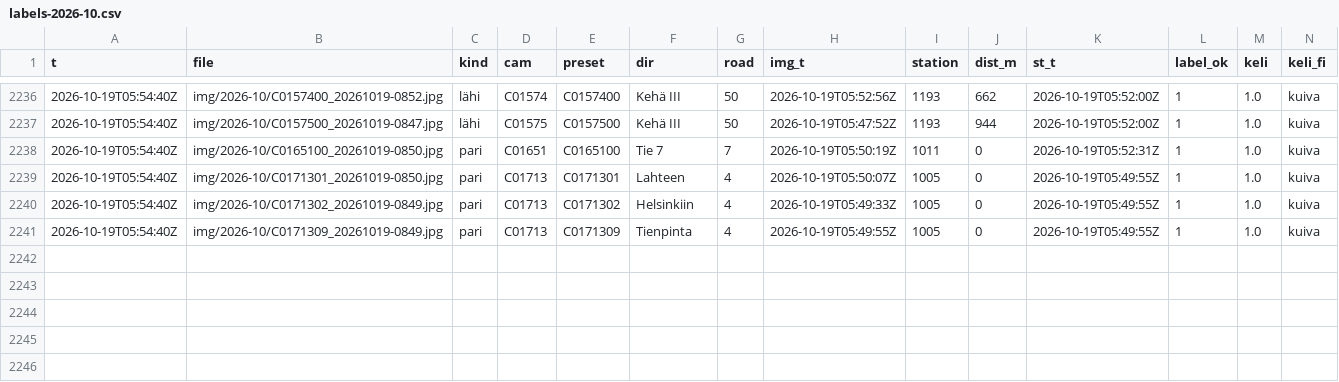
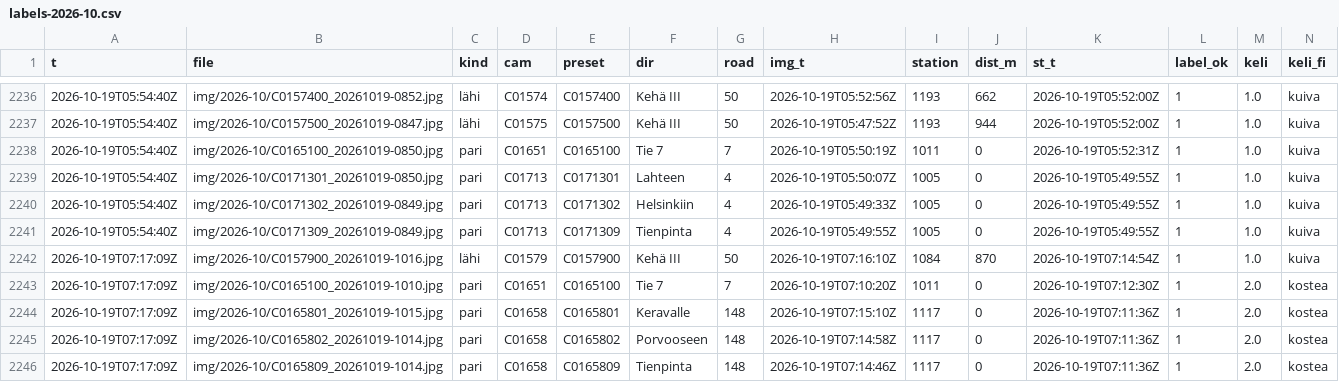
Before and after one commit to Sambbor/Vantaakeli-kuvat, a CSV file: data/labels-2026-10.csv, drawn as a sheet; only a part is shown, gaps mark what is left out; rows hold the shown columns only; the diff names each change by its address in the sheet, - before the commit and + after, or states it on an @@ line.

```diff
--- a/data/labels-2026-10.csv
+++ b/data/labels-2026-10.csv
+row 2242: 2026-10-19T07:17:09Z | img/2026-10/C0157900_20261019-1016.jpg | lähi | C01579 | C0157900 | Kehä III | 50 | 2026-10-19T07:16:10Z | 1084 | 870 | 2026-10-19T07:14:54Z | 1 | 1.0 | kuiva
+row 2243: 2026-10-19T07:17:09Z | img/2026-10/C0165100_20261019-1010.jpg | pari | C01651 | C0165100 | Tie 7 | 7 | 2026-10-19T07:10:20Z | 1011 | 0 | 2026-10-19T07:12:30Z | 1 | 2.0 | kostea
+row 2244: 2026-10-19T07:17:09Z | img/2026-10/C0165801_20261019-1015.jpg | pari | C01658 | C0165801 | Keravalle | 148 | 2026-10-19T07:15:10Z | 1117 | 0 | 2026-10-19T07:11:36Z | 1 | 2.0 | kostea
+row 2245: 2026-10-19T07:17:09Z | img/2026-10/C0165802_20261019-1014.jpg | pari | C01658 | C0165802 | Porvooseen | 148 | 2026-10-19T07:14:58Z | 1117 | 0 | 2026-10-19T07:11:36Z | 1 | 2.0 | kostea
+row 2246: 2026-10-19T07:17:09Z | img/2026-10/C0165809_20261019-1014.jpg | pari | C01658 | C0165809 | Tienpinta | 148 | 2026-10-19T07:14:46Z | 1117 | 0 | 2026-10-19T07:11:36Z | 1 | 2.0 | kostea
```
Also changed, not shown: 7 other files.
